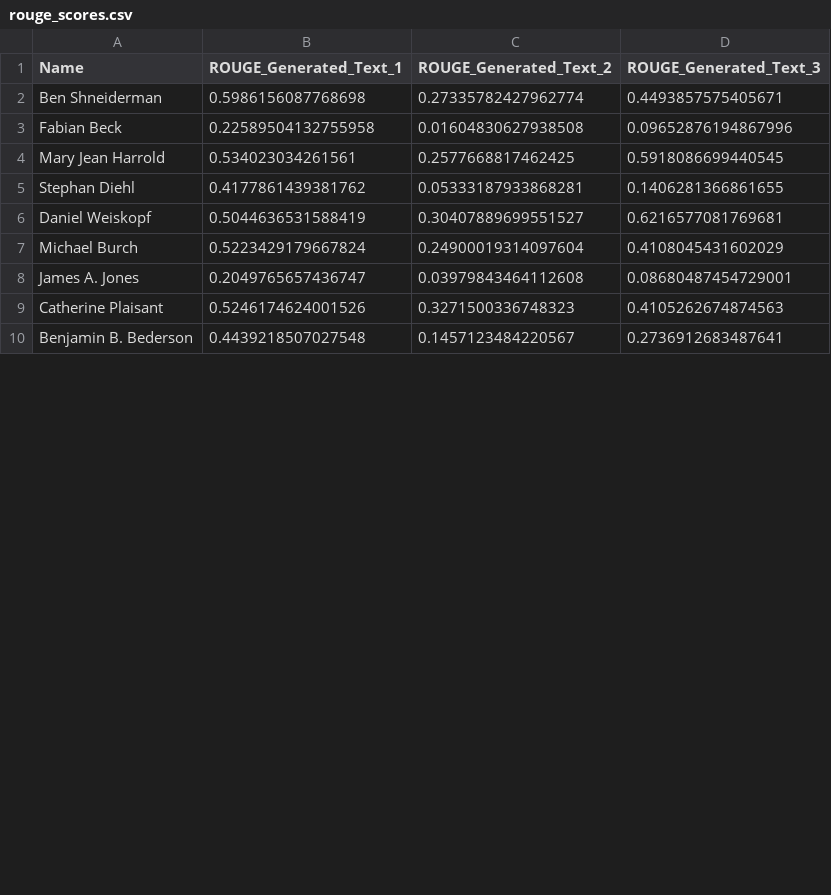
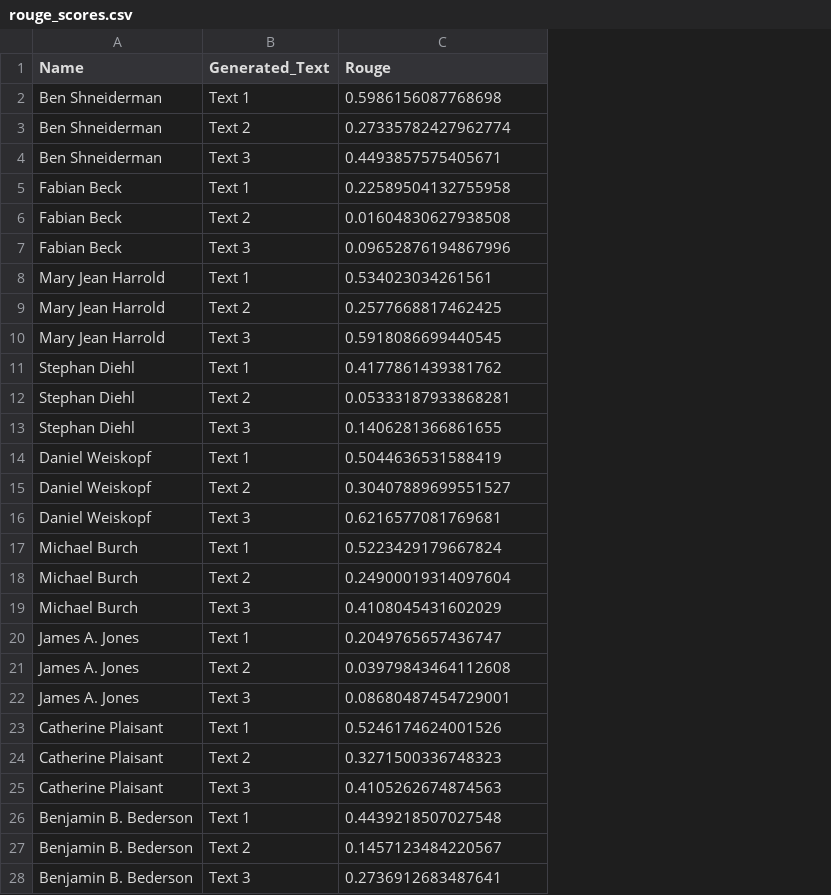
Before and after one commit to jonidamukaj/testing_LLMs, a CSV file: testing/paragraph1/davinci/Combine/Random/rouge_scores.csv, drawn as a sheet; only a part is shown; removed rows and columns are numbered as before the commit, all else as after; the diff covers the shown part only; the diff names each change by its address in the sheet, - before the commit and + after, or states it on an @@ line.

```diff
--- a/testing/paragraph1/davinci/Combine/Random/rouge_scores.csv
+++ b/testing/paragraph1/davinci/Combine/Random/rouge_scores.csv
-column B (ROUGE_Generated_Text_1), rows 2-10: 0.5986156087768698 | 0.22589504132755958 | 0.534023034261561 | 0.4177861439381762 | 0.5044636531588419 | 0.5223429179667824 | 0.2049765657436747 | 0.5246174624001526 | 0.4439218507027548
+column B (Generated_Text), row 3: Text 2; row 6: Text 2; row 9: Text 2; row 12: Text 2; row 15: Text 2; row 18: Text 2; row 21: Text 2; row 24: Text 2; row 27: Text 2
-column D (ROUGE_Generated_Text_3), rows 2-10: 0.4493857575405671 | 0.09652876194867996 | 0.5918086699440545 | 0.1406281366861655 | 0.6216577081769681 | 0.4108045431602029 | 0.08680487454729001 | 0.4105262674874563 | 0.2736912683487641
-C1: ROUGE_Generated_Text_2
+C1: Rouge
+row 2: Ben Shneiderman | Text 1 | 0.5986156087768698
+row 4: Ben Shneiderman | Text 3 | 0.4493857575405671
+row 5: Fabian Beck | Text 1 | 0.22589504132755958
+row 7: Fabian Beck | Text 3 | 0.09652876194867996
+row 8: Mary Jean Harrold | Text 1 | 0.534023034261561
+row 10: Mary Jean Harrold | Text 3 | 0.5918086699440545
+row 11: Stephan Diehl | Text 1 | 0.4177861439381762
+row 13: Stephan Diehl | Text 3 | 0.1406281366861655
+row 14: Daniel Weiskopf | Text 1 | 0.5044636531588419
+row 16: Daniel Weiskopf | Text 3 | 0.6216577081769681
+row 17: Michael Burch | Text 1 | 0.5223429179667824
+row 19: Michael Burch | Text 3 | 0.4108045431602029
+row 20: James A. Jones | Text 1 | 0.2049765657436747
+row 22: James A. Jones | Text 3 | 0.08680487454729001
+row 23: Catherine Plaisant | Text 1 | 0.5246174624001526
+row 25: Catherine Plaisant | Text 3 | 0.4105262674874563
+row 26: Benjamin B. Bederson | Text 1 | 0.4439218507027548
+row 28: Benjamin B. Bederson | Text 3 | 0.2736912683487641
```
Also changed, not shown: 22 added rows elsewhere in this file, testing/paragraph1/davinci/Combine/Random/combined_metrics.csv, 16 other files.
